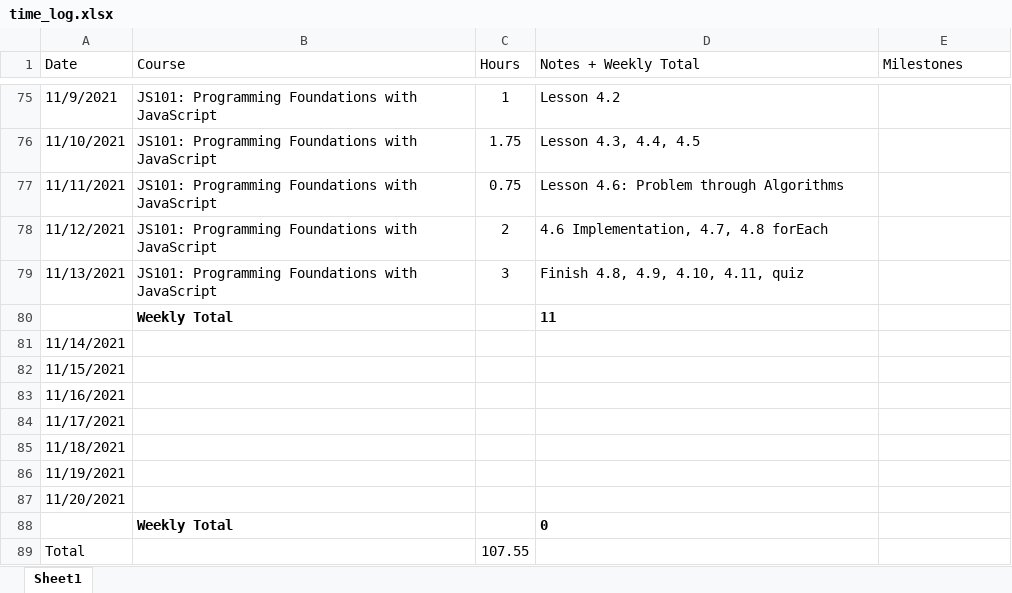
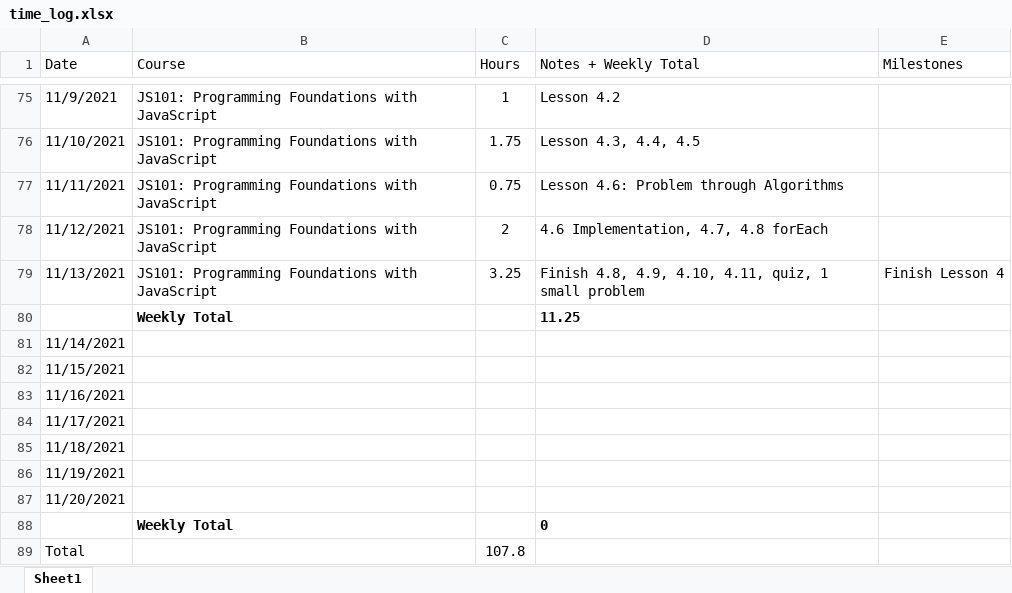
Before and after one commit to csommerl/js_101, an Excel workbook: time_log.xlsx, sheet Sheet1, drawn as a sheet; only a part is shown, gaps mark what is left out; values as stored, in another font and other column widths than the file's, no borders; table styles not drawn; the diff names each change by its address in the sheet, - before the commit and + after, or states it on an @@ line.

```diff
--- a/time_log.xlsx (sheet Sheet1)
+++ b/time_log.xlsx (sheet Sheet1)
-C79 (Hours): 3
+C79 (Hours): 3.25
-D79 (Notes + Weekly Total): Finish 4.8, 4.9, 4.10, 4.11, quiz
+D79 (Notes + Weekly Total): Finish 4.8, 4.9, 4.10, 4.11, quiz, 1 small problem
-E79 (Milestones): (empty)
+E79 (Milestones): Finish Lesson 4
-D80 (Notes + Weekly Total): 11
+D80 (Notes + Weekly Total): 11.25
-C89 (Hours): 107.55
+C89 (Hours): 107.8
```
Also changed, not shown: 3 other files.
